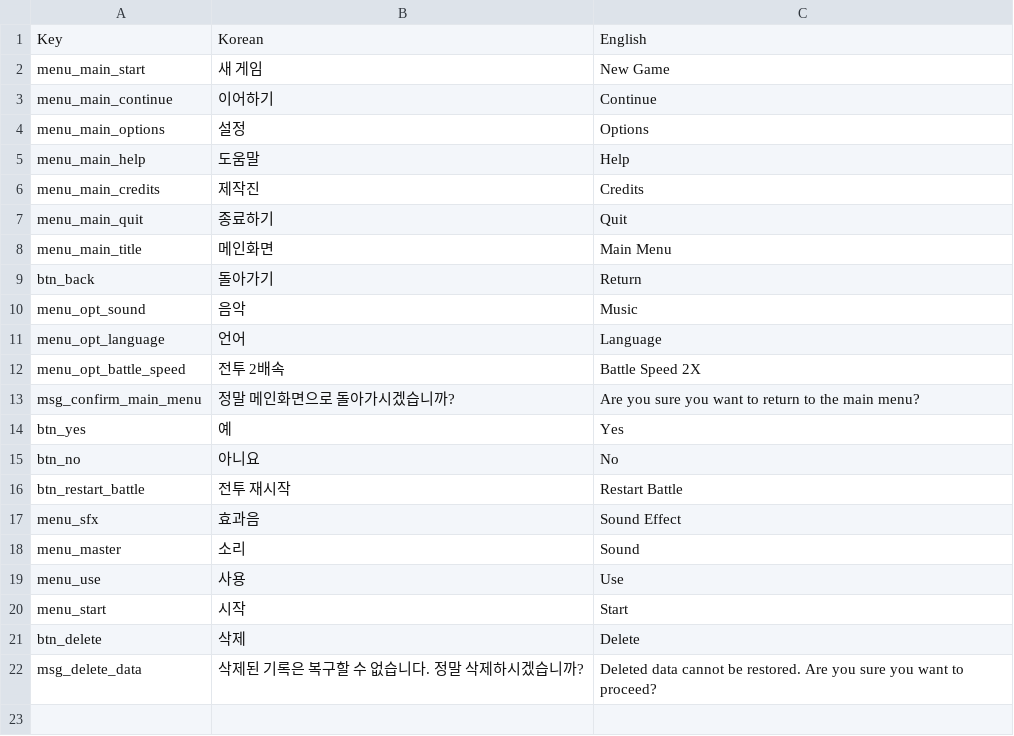
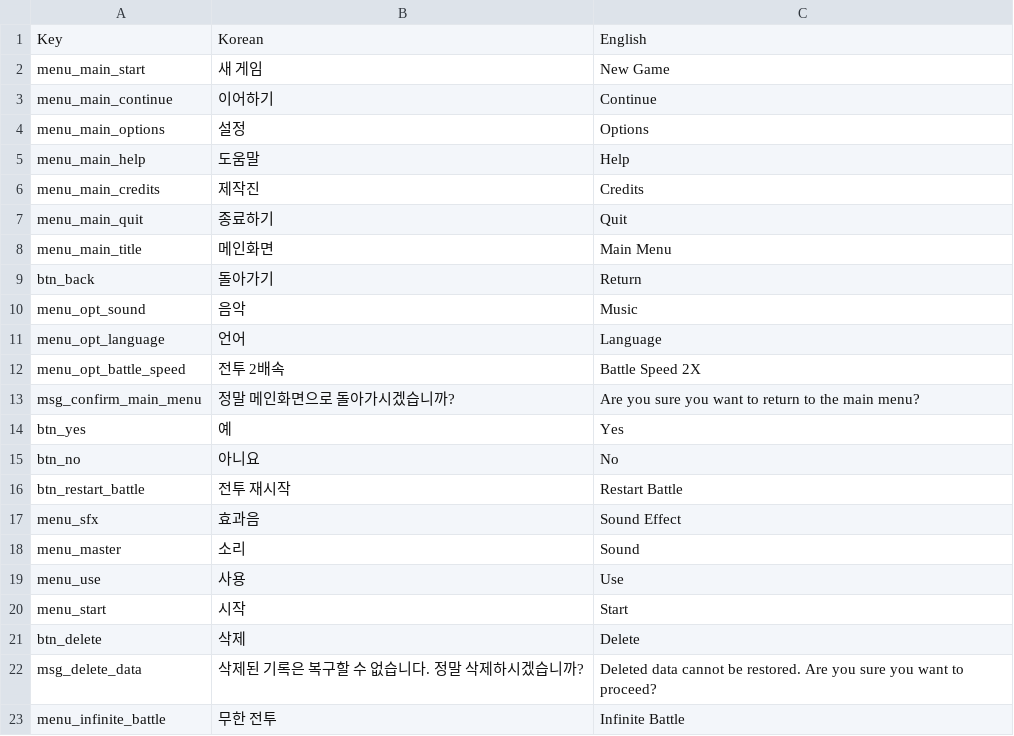
Before and after one commit to albertk0305/DevilsCut, a CSV file: Assets/CSV/MainMenu.csv, drawn as a sheet; the diff names each change by its address in the sheet, - before the commit and + after, or states it on an @@ line.

```diff
--- a/Assets/CSV/MainMenu.csv
+++ b/Assets/CSV/MainMenu.csv
+row 23: menu_infinite_battle | 무한 전투 | Infinite Battle
```
Also changed, not shown: 30 other files.
